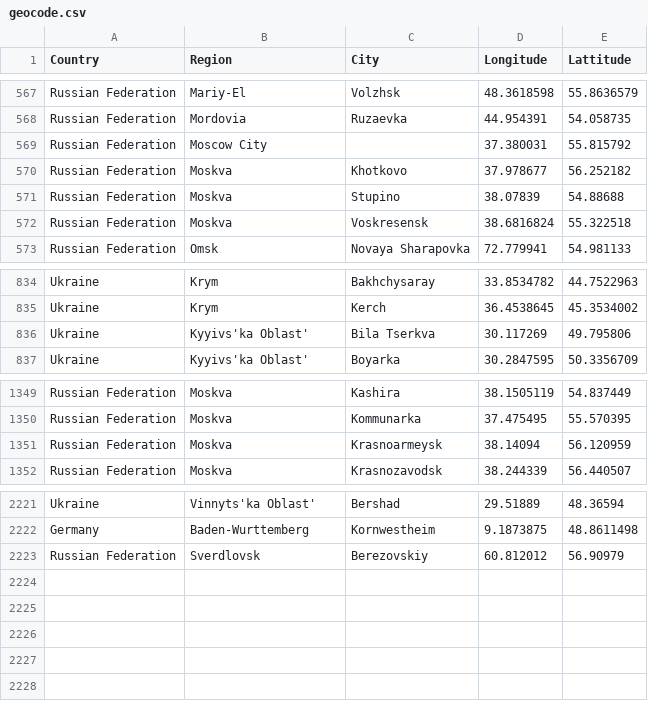
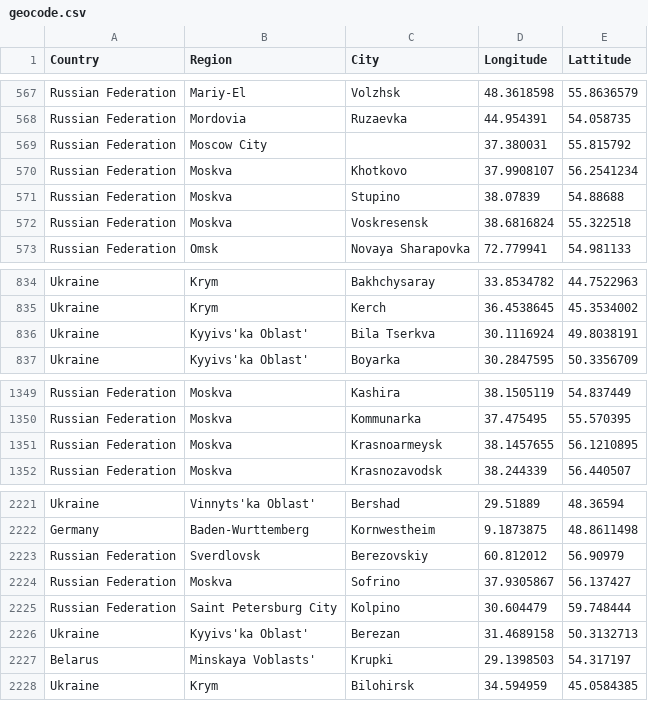
Before and after one commit to lyokha/statcounter-utils, a CSV file: geocode.csv, drawn as a sheet; only a part is shown, gaps mark what is left out.

```diff
--- a/geocode.csv
+++ b/geocode.csv
@@ -569,3 +569,3 @@ Russian Federation;Mordovia;Ruzaevka;44.954391;54.058735
 Russian Federation;Moscow City;;37.380031;55.815792
-Russian Federation;Moskva;Khotkovo;37.978677;56.252182
+Russian Federation;Moskva;Khotkovo;37.9908107;56.2541234
 Russian Federation;Moskva;Stupino;38.07839;54.88688
@@ -835,3 +835,3 @@ Ukraine;Krym;Bakhchysaray;33.8534782;44.7522963
 Ukraine;Krym;Kerch;36.4538645;45.3534002
-Ukraine;Kyyivs'ka Oblast';Bila Tserkva;30.117269;49.795806
+Ukraine;Kyyivs'ka Oblast';Bila Tserkva;30.1116924;49.8038191
 Ukraine;Kyyivs'ka Oblast';Boyarka;30.2847595;50.3356709
@@ -1350,3 +1350,3 @@ Russian Federation;Moskva;Kashira;38.1505119;54.837449
 Russian Federation;Moskva;Kommunarka;37.475495;55.570395
-Russian Federation;Moskva;Krasnoarmeysk;38.14094;56.120959
+Russian Federation;Moskva;Krasnoarmeysk;38.1457655;56.1210895
 Russian Federation;Moskva;Krasnozavodsk;38.244339;56.440507
@@ -2223 +2223,6 @@ Germany;Baden-Wurttemberg;Kornwestheim;9.1873875;48.8611498
 Russian Federation;Sverdlovsk;Berezovskiy;60.812012;56.90979
+Russian Federation;Moskva;Sofrino;37.9305867;56.137427
+Russian Federation;Saint Petersburg City;Kolpino;30.604479;59.748444
+Ukraine;Kyyivs'ka Oblast';Berezan;31.4689158;50.3132713
+Belarus;Minskaya Voblasts';Krupki;29.1398503;54.317197
+Ukraine;Krym;Bilohirsk;34.594959;45.0584385
```
Also changed, not shown: 1 other file.
